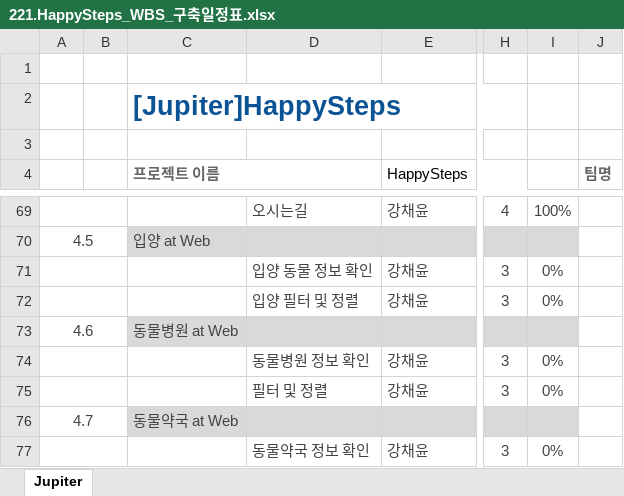
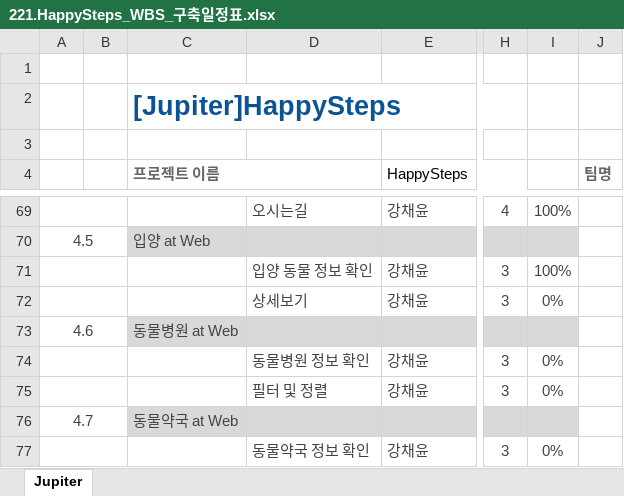
Before and after one commit to Kangchaeyun77/ecommerce7th, an Excel workbook: resource/20.begin/220.schedule/221.HappySteps_WBS_구축일정표.xlsx, sheet Jupiter, drawn as a sheet; only a part is shown, gaps mark what is left out; values as stored, in another font and other column widths than the file's, no borders; conditional formats not drawn; the diff names each change by its address in the sheet, - before the commit and + after, or states it on an @@ line.

Commit message:
[feat]상세보기 작업중

```diff
--- a/resource/20.begin/220.schedule/221.HappySteps_WBS_구축일정표.xlsx (sheet Jupiter)
+++ b/resource/20.begin/220.schedule/221.HappySteps_WBS_구축일정표.xlsx (sheet Jupiter)
-I71: 0%
+I71: 100%
-D72: 입양 필터 및 정렬
+D72: 상세보기
```
Also changed, not shown: 4 other files.
